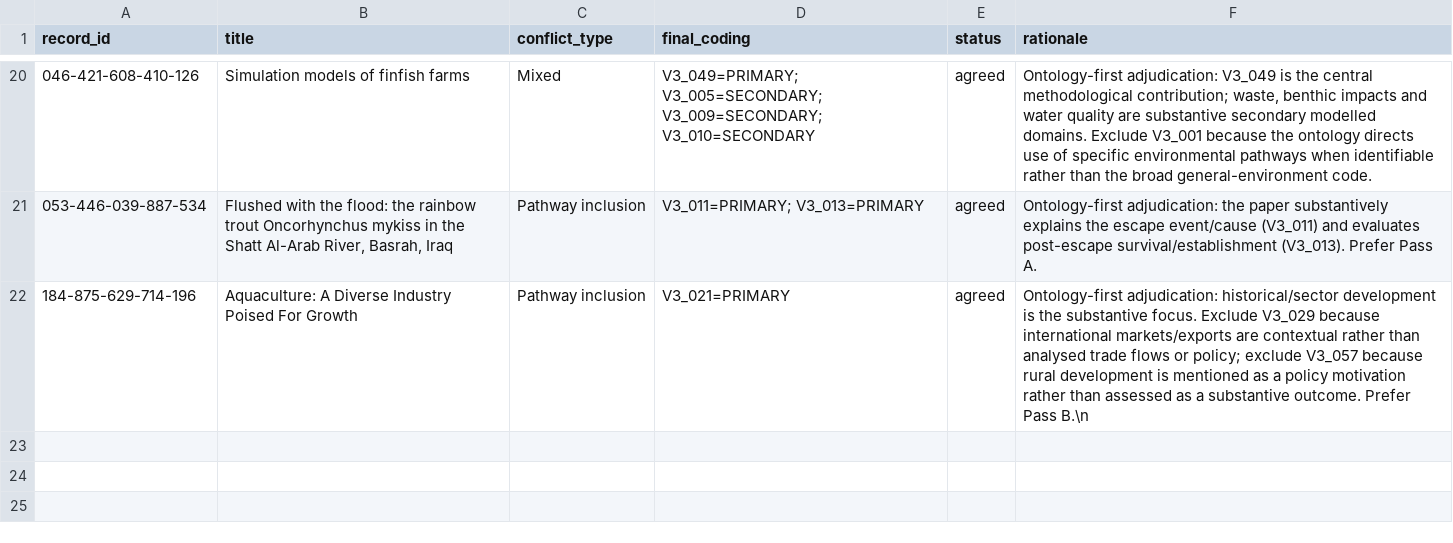
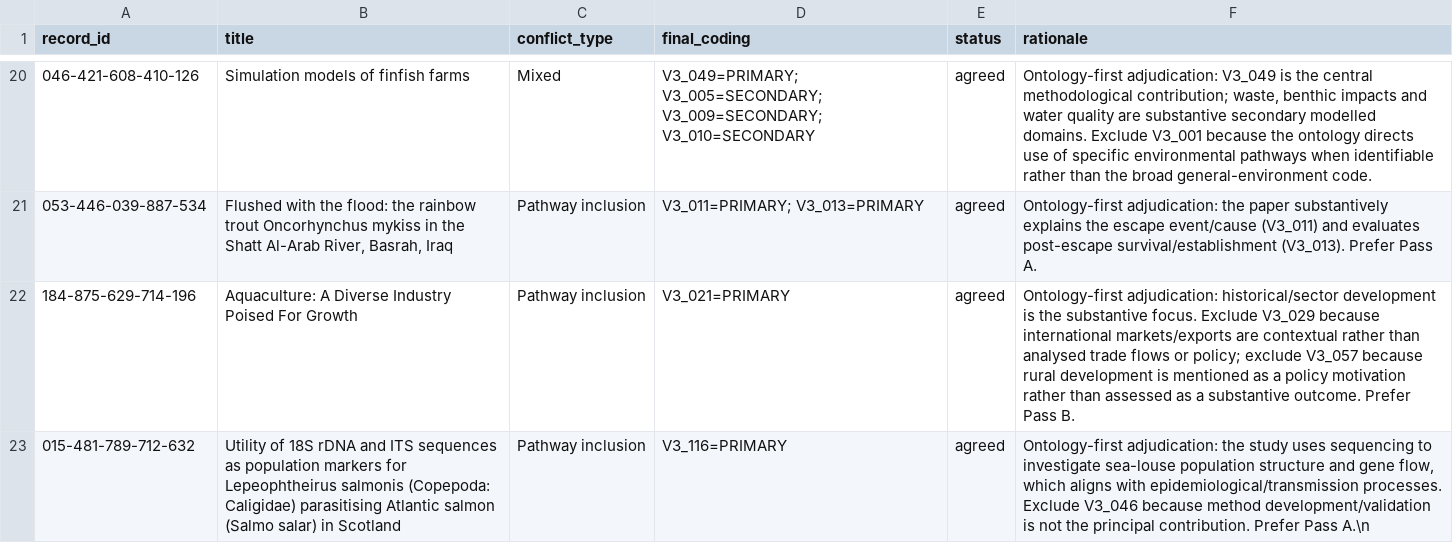
Before and after one commit to thesalmonandthetomato/LivingEvidenceMap, a CSV file: docs/topic_adjudication_ranked_luna_2026-09.csv, drawn as a sheet; only a part is shown, gaps mark what is left out.

Commit message:
Record sea louse population marker adjudication

```diff
--- a/docs/topic_adjudication_ranked_luna_2026-09.csv
+++ b/docs/topic_adjudication_ranked_luna_2026-09.csv
@@ -21,2 +21,3 @@ record_id,title,conflict_type,final_coding,status,rationale
 053-446-039-887-534,"Flushed with the flood: the rainbow trout Oncorhynchus mykiss in the Shatt Al-Arab River, Basrah, Iraq","Pathway inclusion","V3_011=PRIMARY; V3_013=PRIMARY","agreed","Ontology-first adjudication: the paper substantively explains the escape event/cause (V3_011) and evaluates post-escape survival/establishment (V3_013). Prefer Pass A."
-184-875-629-714-196,"Aquaculture: A Diverse Industry Poised For Growth","Pathway inclusion","V3_021=PRIMARY","agreed","Ontology-first adjudication: historical/sector development is the substantive focus. Exclude V3_029 because international markets/exports are contextual rather than analysed trade flows or policy; exclude V3_057 because rural development is mentioned as a policy motivation rather than assessed as a substantive outcome. Prefer Pass B."\n
+184-875-629-714-196,"Aquaculture: A Diverse Industry Poised For Growth","Pathway inclusion","V3_021=PRIMARY","agreed","Ontology-first adjudication: historical/sector development is the substantive focus. Exclude V3_029 because international markets/exports are contextual rather than analysed trade flows or policy; exclude V3_057 because rural development is mentioned as a policy motivation rather than assessed as a substantive outcome. Prefer Pass B."
+015-481-789-712-632,"Utility of 18S rDNA and ITS sequences as population markers for Lepeophtheirus salmonis (Copepoda: Caligidae) parasitising Atlantic salmon (Salmo salar) in Scotland","Pathway inclusion","V3_116=PRIMARY","agreed","Ontology-first adjudication: the study uses sequencing to investigate sea-louse population structure and gene flow, which aligns with epidemiological/transmission processes. Exclude V3_046 because method development/validation is not the principal contribution. Prefer Pass A."\n
```
